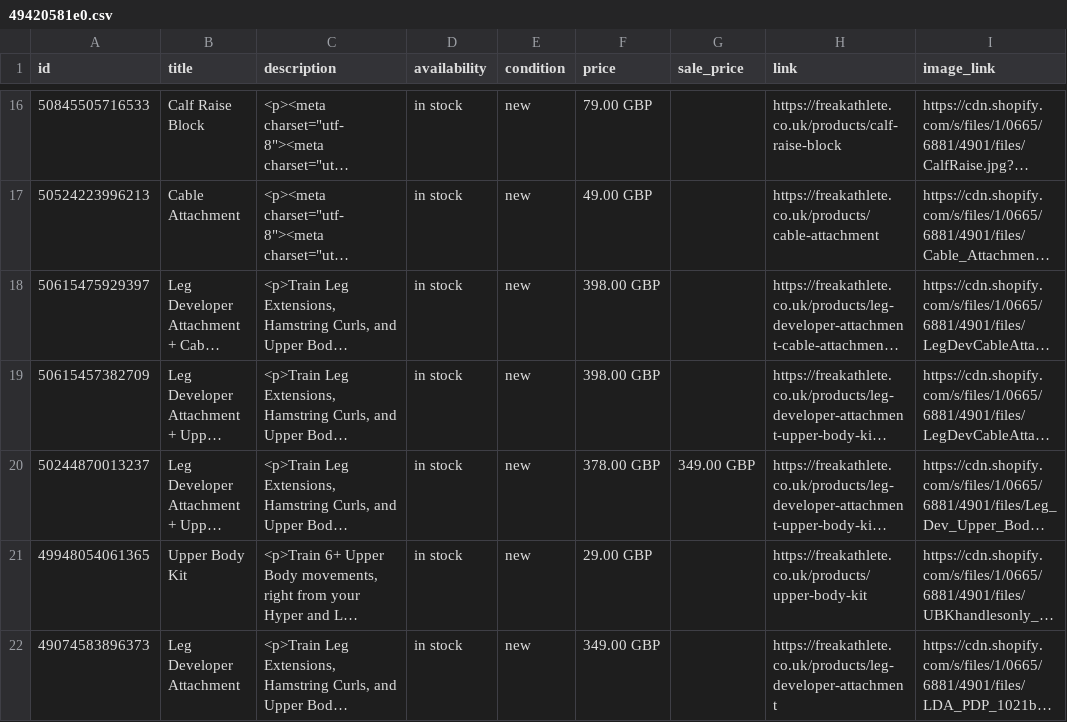
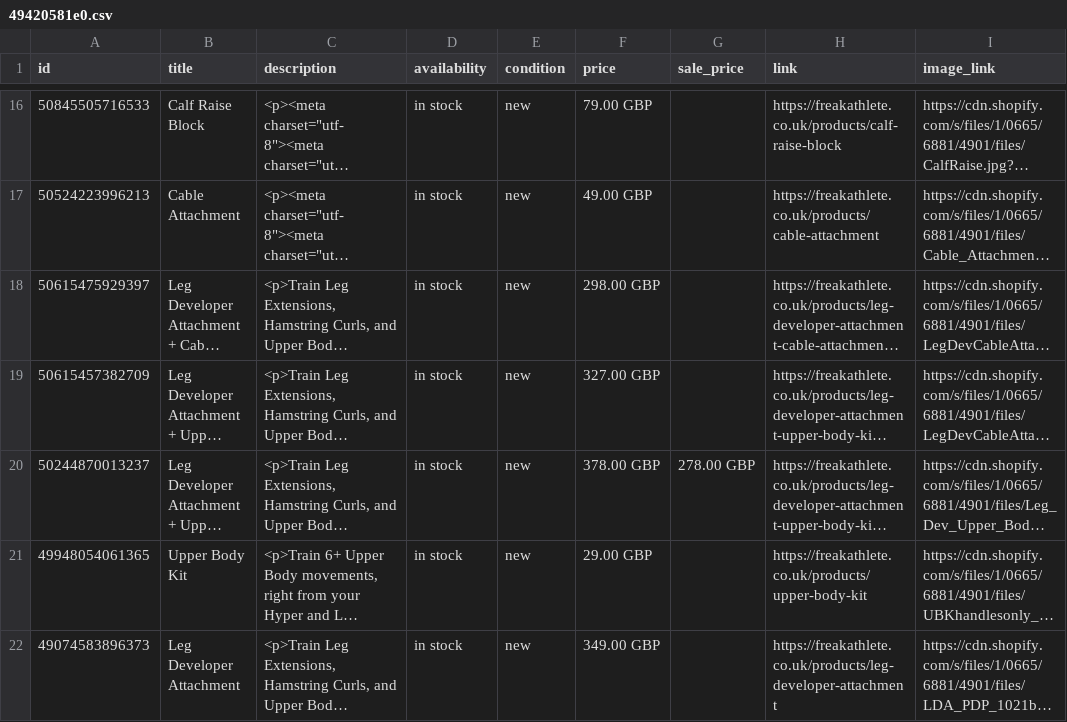
Before and after one commit to will-bonded/bonded-feed-generator, a CSV file: feeds/49420581e0.csv, drawn as a sheet; only a part is shown, gaps mark what is left out; long unchanged cells end in …; the diff names each change by its address in the sheet, - before the commit and + after, or states it on an @@ line.

```diff
--- a/feeds/49420581e0.csv
+++ b/feeds/49420581e0.csv
-F18 (price): 398.00 GBP
+F18 (price): 298.00 GBP
-F19 (price): 398.00 GBP
+F19 (price): 327.00 GBP
-G20 (sale_price): 349.00 GBP
+G20 (sale_price): 278.00 GBP
```
Also changed, not shown: 1 other file.
